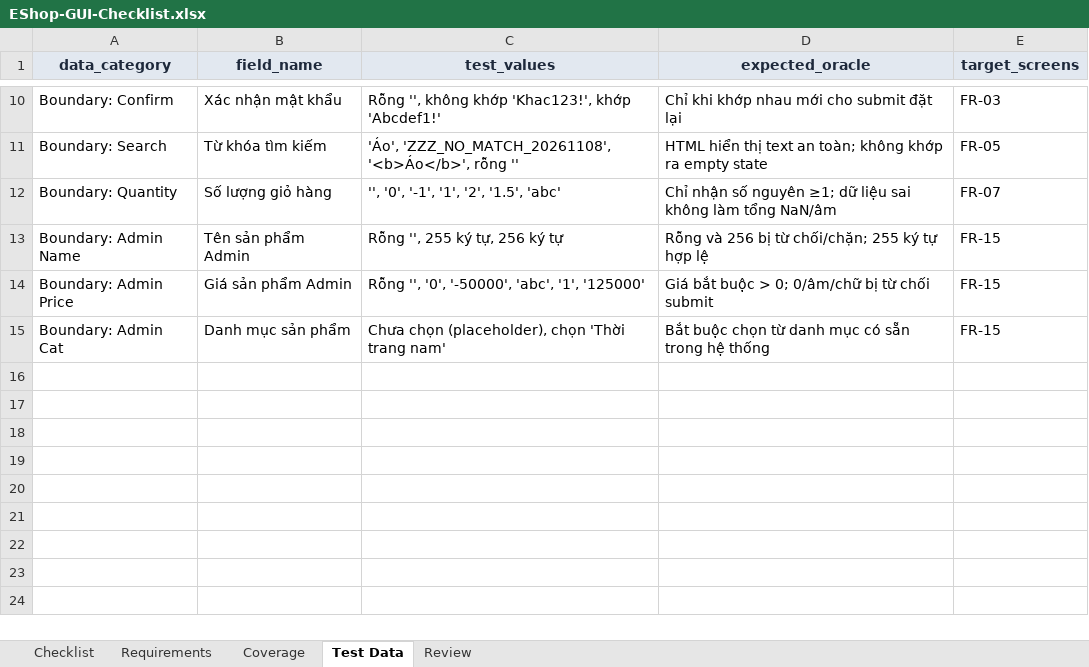
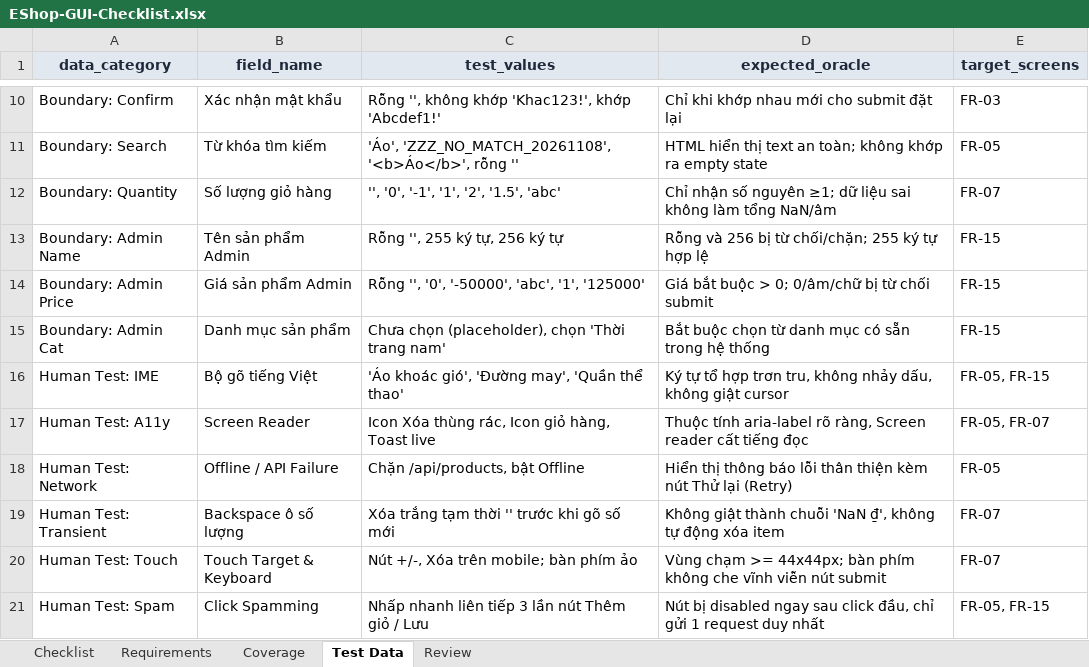
Before and after one commit to thuytranj/eshop-sut, an Excel workbook: docs/gui-checklist/EShop-GUI-Checklist.xlsx, sheet Test Data, drawn as a sheet; only a part is shown, gaps mark what is left out; values as stored, in another font and other column widths than the file's, no borders; the diff names each change by its address in the sheet, - before the commit and + after, or states it on an @@ line.

```diff
--- a/docs/gui-checklist/EShop-GUI-Checklist.xlsx (sheet Test Data)
+++ b/docs/gui-checklist/EShop-GUI-Checklist.xlsx (sheet Test Data)
+row 16: Human Test: IME | Bộ gõ tiếng Việt | 'Áo khoác gió', 'Đường may', 'Quần thể thao' | Ký tự tổ hợp trơn tru, không nhảy dấu, không giật cursor | FR-05, FR-15
+row 17: Human Test: A11y | Screen Reader | Icon Xóa thùng rác, Icon giỏ hàng, Toast live | Thuộc tính aria-label rõ ràng, Screen reader cất tiếng đọc | FR-05, FR-07
+row 18: Human Test: Network | Offline / API Failure | Chặn /api/products, bật Offline | Hiển thị thông báo lỗi thân thiện kèm nút Thử lại (Retry) | FR-05
+row 19: Human Test: Transient | Backspace ô số lượng | Xóa trắng tạm thời '' trước khi gõ số mới | Không giật thành chuỗi 'NaN ₫', không tự động xóa item | FR-07
+row 20: Human Test: Touch | Touch Target & Keyboard | Nút +/-, Xóa trên mobile; bàn phím ảo | Vùng chạm >= 44x44px; bàn phím không che vĩnh viễn nút submit | FR-07
+row 21: Human Test: Spam | Click Spamming | Nhấp nhanh liên tiếp 3 lần nút Thêm giỏ / Lưu | Nút bị disabled ngay sau click đầu, chỉ gửi 1 request duy nhất | FR-05, FR-15
```
Also changed, not shown: sheet Checklist, sheet Review, sheet Requirements, sheet Coverage, 5 other files.
